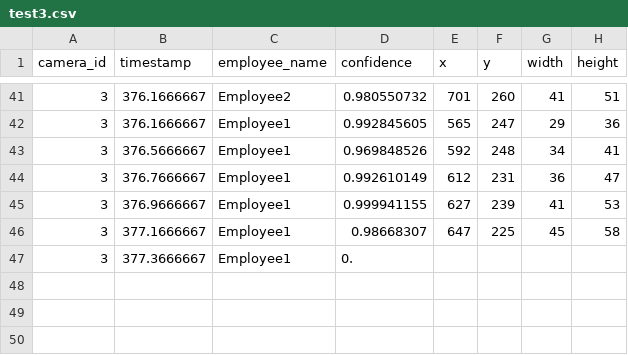
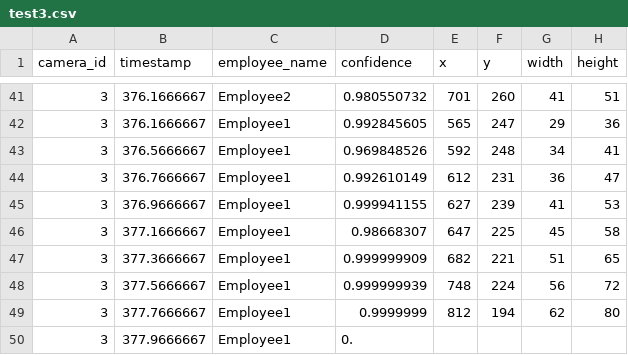
Before and after one commit to cinderellab/Vision-Based-Attendance-Tracker, a CSV file: Attendance_Logic_Module/test3.csv, drawn as a sheet; only a part is shown, gaps mark what is left out.

Commit message:
Update change logs

```diff
--- a/Attendance_Logic_Module/test3.csv
+++ b/Attendance_Logic_Module/test3.csv
@@ -46,2 +46,5 @@ camera_id,timestamp,employee_name,confidence,x,y,width,height
 3,377.1666667,Employee1,0.98668307,647,225,45,58
-3,377.3666667,Employee1,0.
+3,377.3666667,Employee1,0.999999909,682,221,51,65
+3,377.5666667,Employee1,0.999999939,748,224,56,72
+3,377.7666667,Employee1,0.9999999,812,194,62,80
+3,377.9666667,Employee1,0.
```
